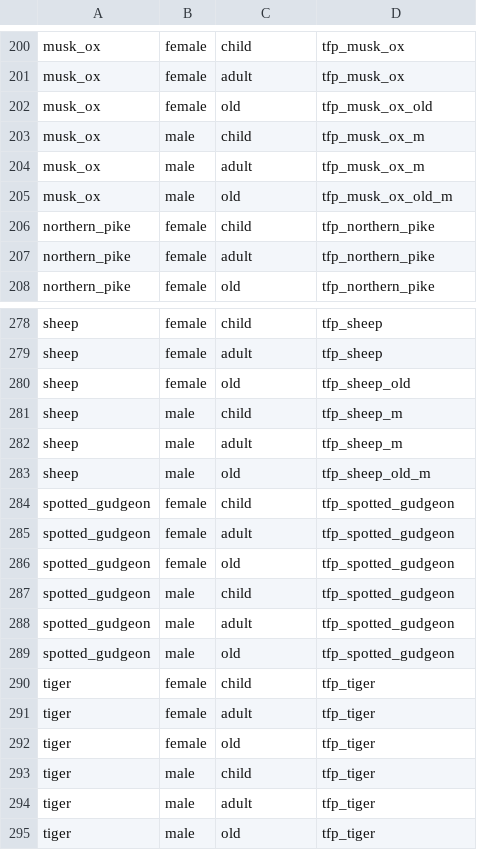
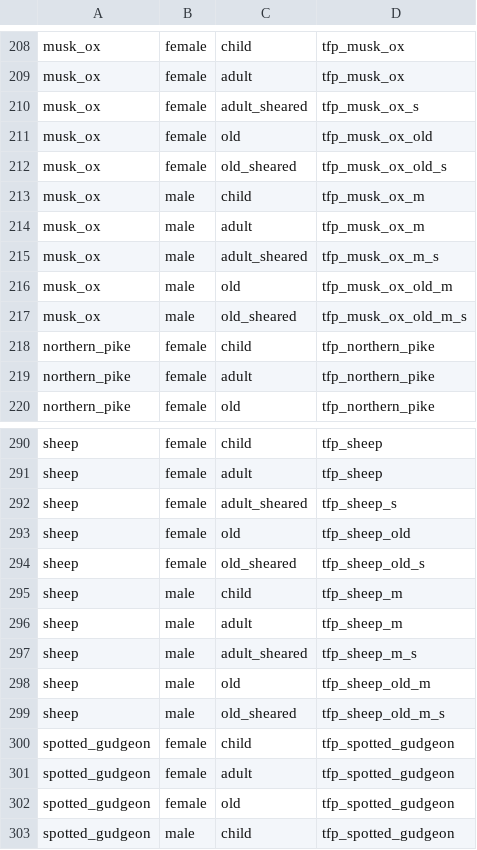
Before and after one commit to ErdemGKSL/TerraFirmaPlugin, a TSV file: core/src/main/resources/dev/tfp/core/animal/model_variants.tsv, drawn as a sheet; only a part is shown, gaps mark what is left out; the shorter side is filled out with more unchanged rows; the diff covers the shown part only.

```diff
--- a/core/src/main/resources/dev/tfp/core/animal/model_variants.tsv
+++ b/core/src/main/resources/dev/tfp/core/animal/model_variants.tsv
@@ -201,6 +209,10 @@ musk_ox	female	child	tfp_musk_ox
 musk_ox	female	adult	tfp_musk_ox
+musk_ox	female	adult_sheared	tfp_musk_ox_s
 musk_ox	female	old	tfp_musk_ox_old
+musk_ox	female	old_sheared	tfp_musk_ox_old_s
 musk_ox	male	child	tfp_musk_ox_m
 musk_ox	male	adult	tfp_musk_ox_m
+musk_ox	male	adult_sheared	tfp_musk_ox_m_s
 musk_ox	male	old	tfp_musk_ox_old_m
+musk_ox	male	old_sheared	tfp_musk_ox_old_m_s
 northern_pike	female	child	tfp_northern_pike
@@ -279,6 +291,10 @@ sheep	female	child	tfp_sheep
 sheep	female	adult	tfp_sheep
+sheep	female	adult_sheared	tfp_sheep_s
 sheep	female	old	tfp_sheep_old
+sheep	female	old_sheared	tfp_sheep_old_s
 sheep	male	child	tfp_sheep_m
 sheep	male	adult	tfp_sheep_m
+sheep	male	adult_sheared	tfp_sheep_m_s
 sheep	male	old	tfp_sheep_old_m
+sheep	male	old_sheared	tfp_sheep_old_m_s
 spotted_gudgeon	female	child	tfp_spotted_gudgeon
```
Also changed, not shown: 8 added rows elsewhere in this file, 24 other files.
